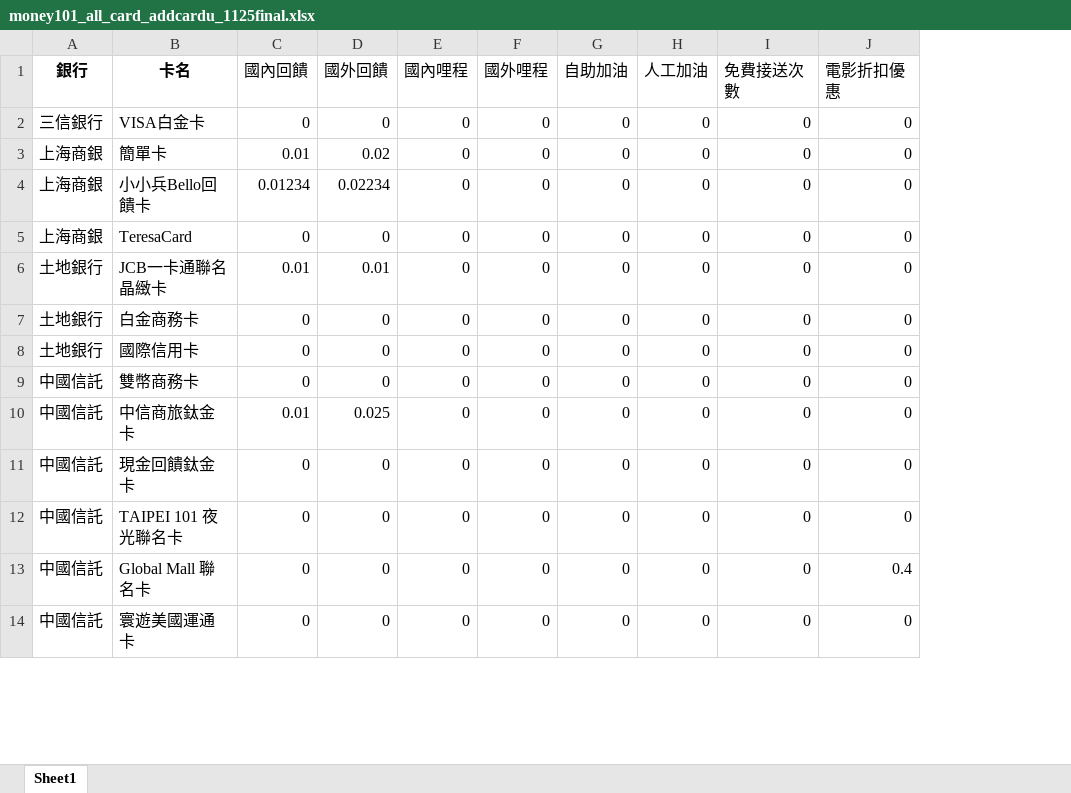
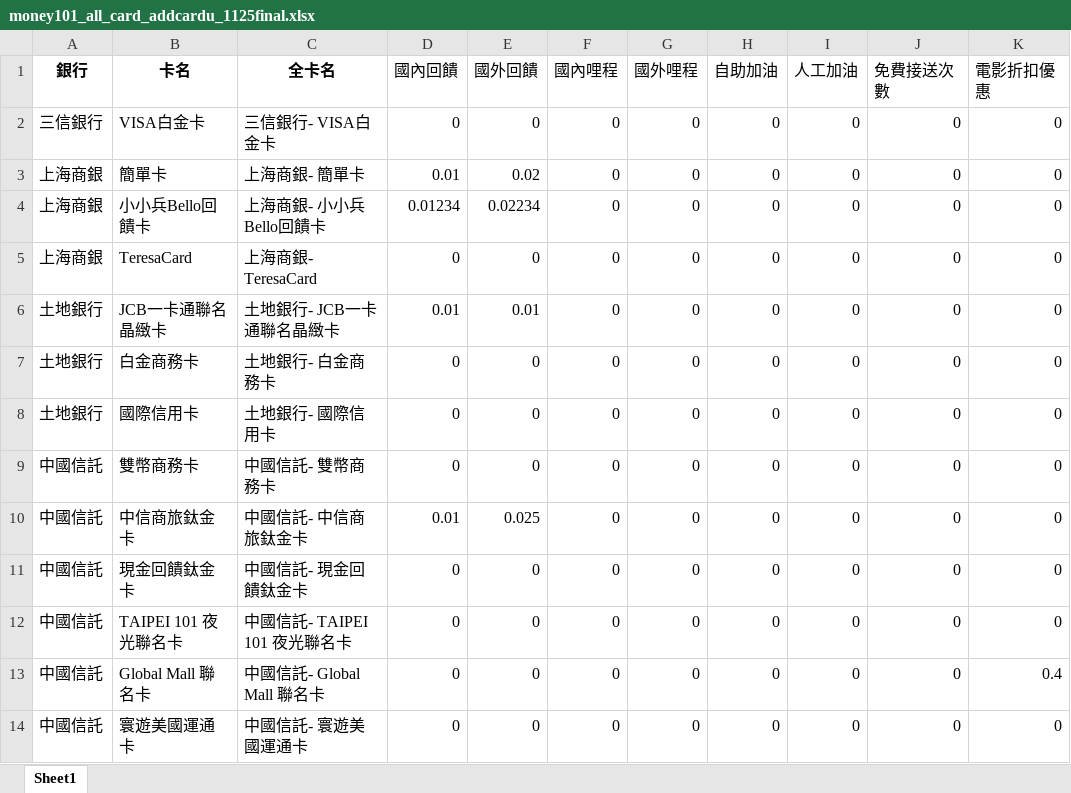
Before and after one commit to ShengHsiang-Kao/DB104, an Excel workbook: CardDB_money101/money101_all_card_addcardu_1125final.xlsx, sheet Sheet1, drawn as a sheet; only a part is shown; values as stored, in another font and other column widths than the file's, no borders; the diff names each change by its address in the sheet, - before the commit and + after, or states it on an @@ line.

```diff
--- a/CardDB_money101/money101_all_card_addcardu_1125final.xlsx (sheet Sheet1)
+++ b/CardDB_money101/money101_all_card_addcardu_1125final.xlsx (sheet Sheet1)
+column C (全卡名), rows 2-14: 三信銀行- VISA白金卡 | 上海商銀- 簡單卡 | 上海商銀- 小小兵Bello回饋卡 | 上海商銀- TeresaCard | 土地銀行- JCB一卡通聯名晶緻卡 | 土地銀行- 白金商務卡 | 土地銀行- 國際信用卡 | 中國信託- 雙幣商務卡 | 中國信託- 中信商旅鈦金卡 | 中國信託- 現金回饋鈦金卡 | 中國信託- TAIPEI 101 夜光聯名卡 | 中國信託- Global Mall 聯名卡 | 中國信託- 寰遊美國運通卡
```
Also changed, not shown: 3 other files.
